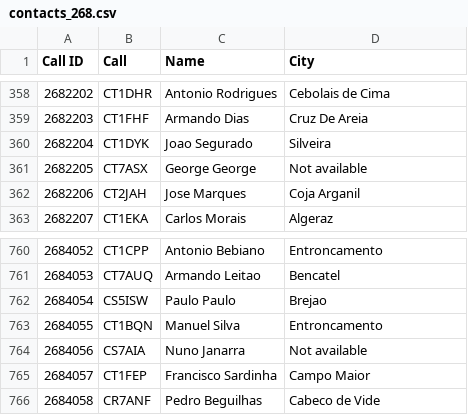
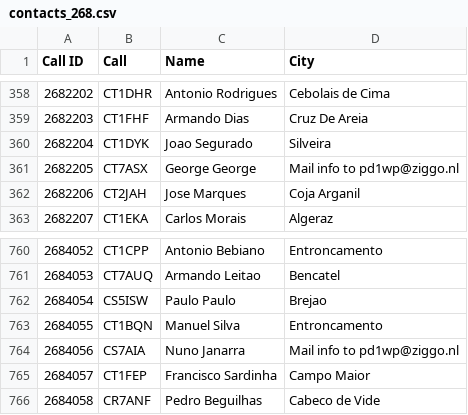
Before and after one commit to pjao/md380tools-PT, a CSV file: contacts_268.csv, drawn as a sheet; only a part is shown, gaps mark what is left out.

```diff
--- a/contacts_268.csv
+++ b/contacts_268.csv
@@ -360,3 +360,3 @@ Call ID	Call	Name	City
 2682204	CT1DYK	Joao Segurado	Silveira
-2682205	CT7ASX	George George	Not available
+2682205	CT7ASX	George George	Mail info to pd1wp@ziggo.nl
 2682206	CT2JAH	Jose Marques	Coja Arganil
@@ -763,3 +763,3 @@ Call ID	Call	Name	City
 2684055	CT1BQN	Manuel Silva	Entroncamento
-2684056	CS7AIA	Nuno Janarra	Not available
+2684056	CS7AIA	Nuno Janarra	Mail info to pd1wp@ziggo.nl
 2684057	CT1FEP	Francisco Sardinha	Campo Maior
```
Also changed, not shown: 1 other file.
